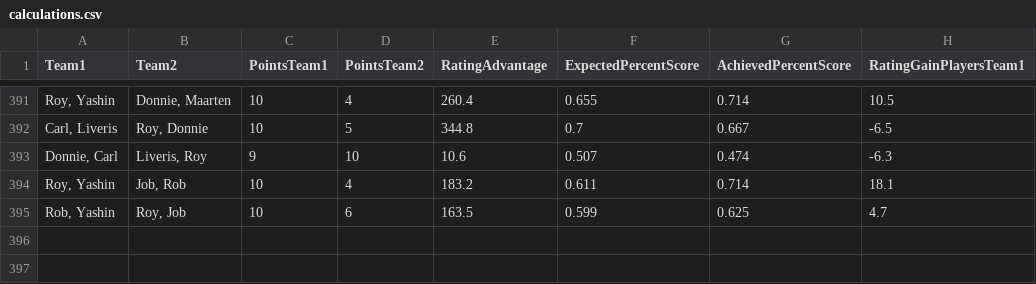
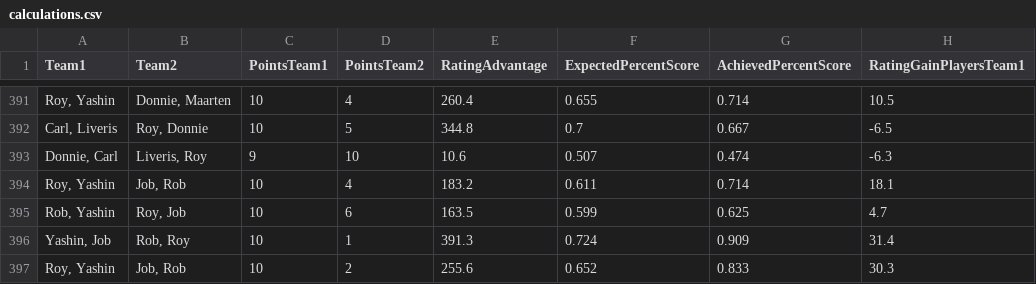
Before and after one commit to BartvonMeijenfeldt/fussball_rankings, a CSV file: calculations.csv, drawn as a sheet; only a part is shown, gaps mark what is left out; the diff names each change by its address in the sheet, - before the commit and + after, or states it on an @@ line.

```diff
--- a/calculations.csv
+++ b/calculations.csv
+row 396: Yashin, Job | Rob, Roy | 10 | 1 | 391.3 | 0.724 | 0.909 | 31.4
+row 397: Roy, Yashin | Job, Rob | 10 | 2 | 255.6 | 0.652 | 0.833 | 30.3
```
Also changed, not shown: beta_ratings.csv, results_table_football.csv, 1 other file.
